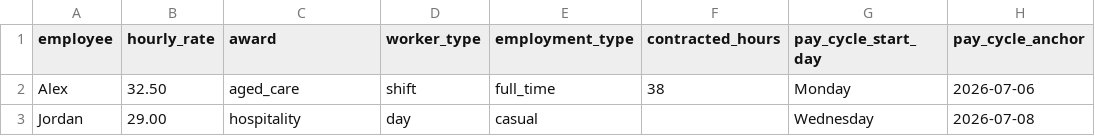
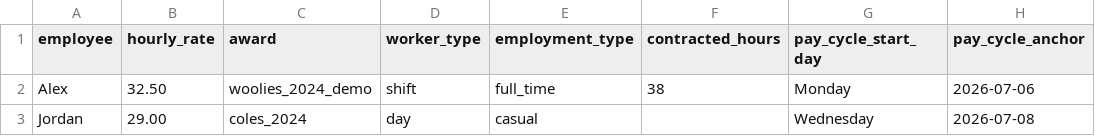
Before and after one commit to caineosborne/pay_calculator, a CSV file: bulk/example-employee-master-data.csv, drawn as a sheet; only a part is shown; the diff names each change by its address in the sheet, - before the commit and + after, or states it on an @@ line.

Commit message:
add new rules and remove legacy

```diff
--- a/bulk/example-employee-master-data.csv
+++ b/bulk/example-employee-master-data.csv
-C2 (award): aged_care
+C2 (award): woolies_2024_demo
-C3 (award): hospitality
+C3 (award): coles_2024
```
Also changed, not shown: 46 other files.
